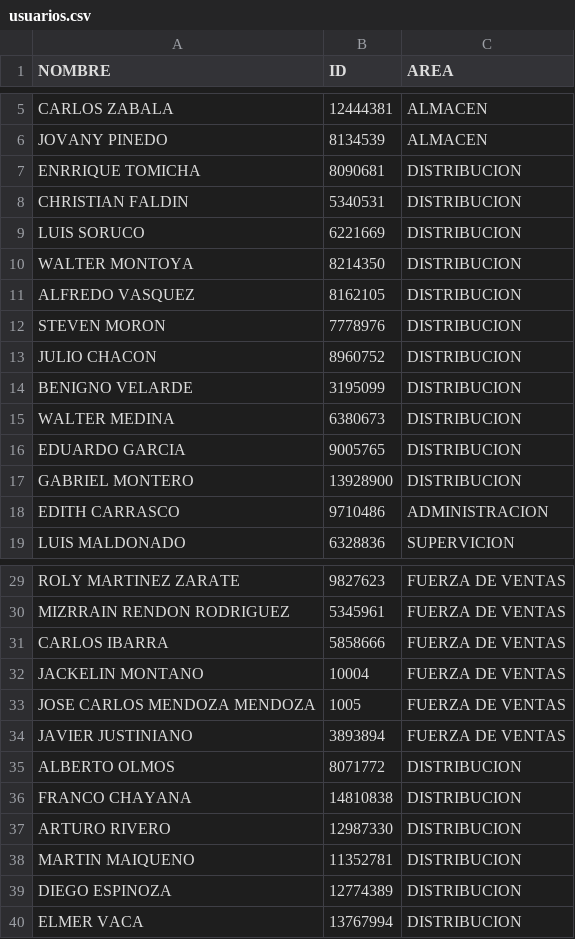
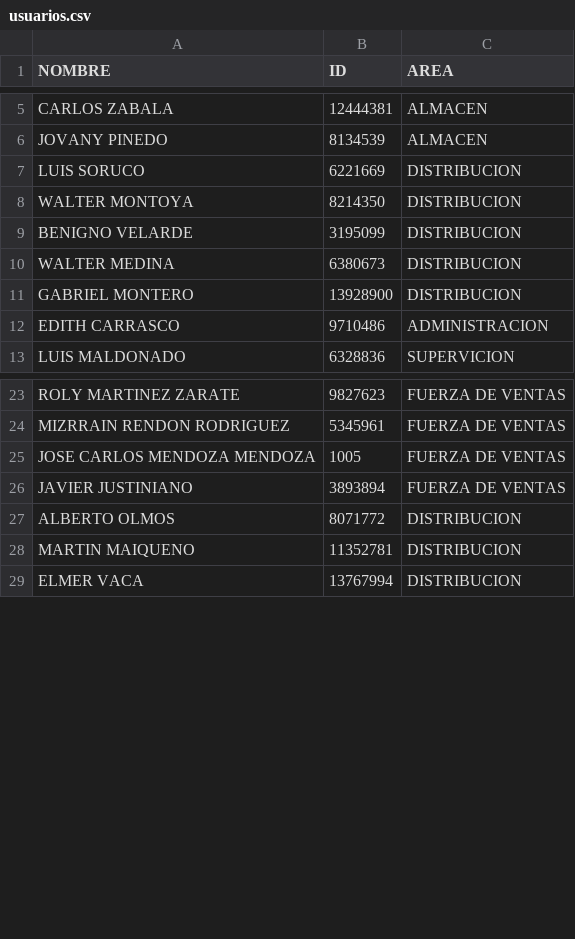
Before and after one commit to luispabloln/biometricohupa, a CSV file: usuarios.csv, drawn as a sheet; only a part is shown, gaps mark what is left out.

Commit message:
Add files via upload

```diff
--- a/usuarios.csv
+++ b/usuarios.csv
@@ -6,12 +6,6 @@ CARLOS ZABALA;12444381;ALMACEN
 JOVANY PINEDO ;8134539;ALMACEN
-ENRRIQUE TOMICHA;8090681;DISTRIBUCION
-CHRISTIAN FALDIN;5340531;DISTRIBUCION
 LUIS SORUCO;6221669;DISTRIBUCION
 WALTER MONTOYA;8214350;DISTRIBUCION
-ALFREDO VASQUEZ;8162105;DISTRIBUCION
-STEVEN MORON;7778976;DISTRIBUCION
-JULIO CHACON;8960752;DISTRIBUCION
 BENIGNO VELARDE;3195099;DISTRIBUCION
 WALTER MEDINA;6380673;DISTRIBUCION
-EDUARDO GARCIA;9005765;DISTRIBUCION
 GABRIEL MONTERO;13928900;DISTRIBUCION
@@ -30,4 +24,2 @@ ROLY MARTINEZ ZARATE;9827623;FUERZA DE VENTAS
 MIZRRAIN RENDON RODRIGUEZ;5345961;FUERZA DE VENTAS
-CARLOS IBARRA;5858666;FUERZA DE VENTAS
-JACKELIN MONTANO;10004;FUERZA DE VENTAS
 JOSE CARLOS MENDOZA MENDOZA;1005;FUERZA DE VENTAS
@@ -35,6 +27,3 @@ JAVIER JUSTINIANO;3893894;FUERZA DE VENTAS
 ALBERTO OLMOS;8071772;DISTRIBUCION
-FRANCO CHAYANA;14810838;DISTRIBUCION
-ARTURO RIVERO;12987330;DISTRIBUCION
 MARTIN MAIQUENO;11352781;DISTRIBUCION
-DIEGO ESPINOZA;12774389;DISTRIBUCION
 ELMER VACA;13767994;DISTRIBUCION
```
